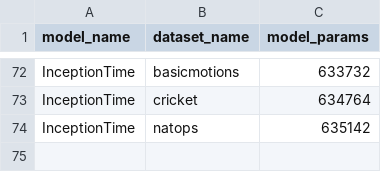
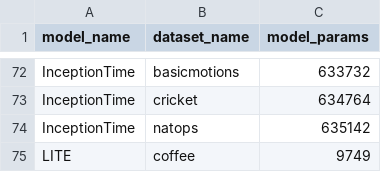
Before and after one commit to samuelthomaz7/multimodal_time_series_classification, a CSV file: params_info.csv, drawn as a sheet; only a part is shown, gaps mark what is left out.

```diff
--- a/params_info.csv
+++ b/params_info.csv
@@ -74 +74,2 @@ InceptionTime,cricket,634764
 InceptionTime,natops,635142
+LITE,coffee,9749
```
Also changed, not shown: 3 other files.
